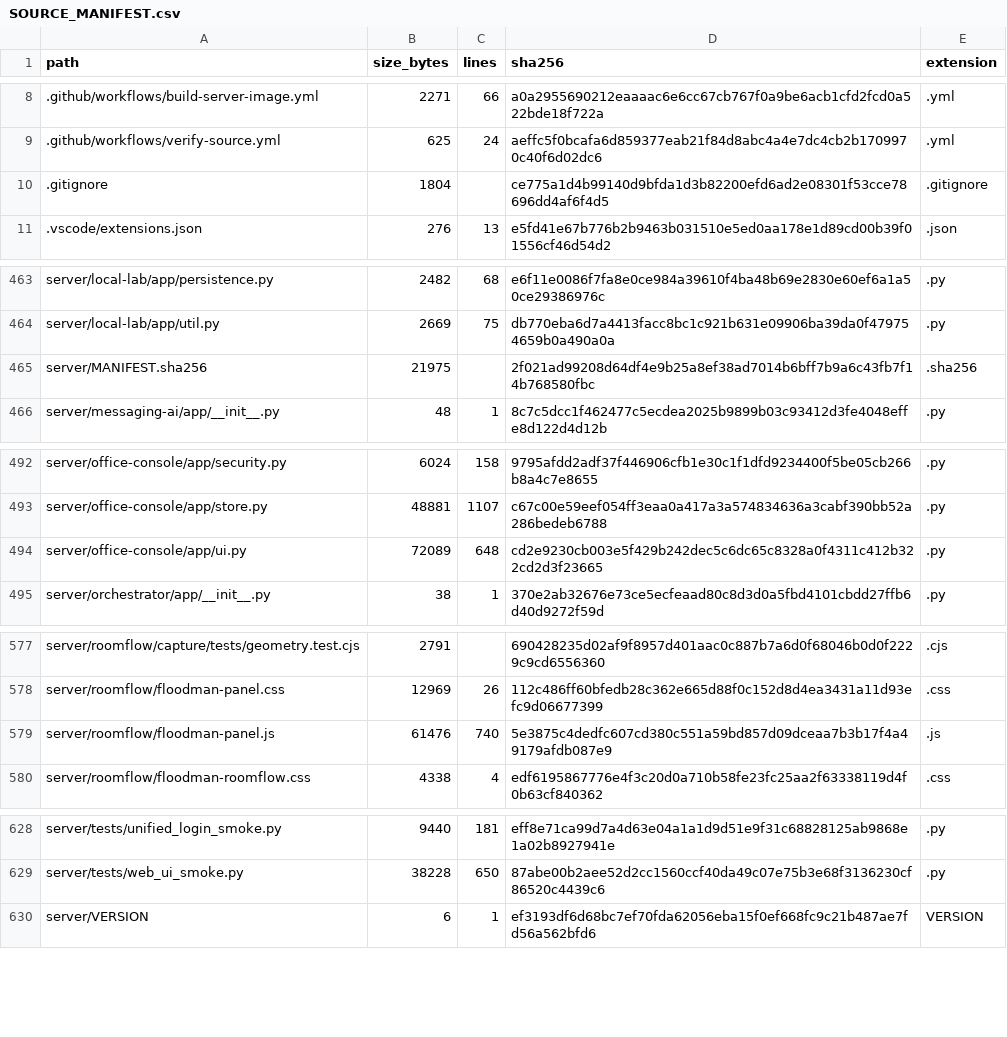
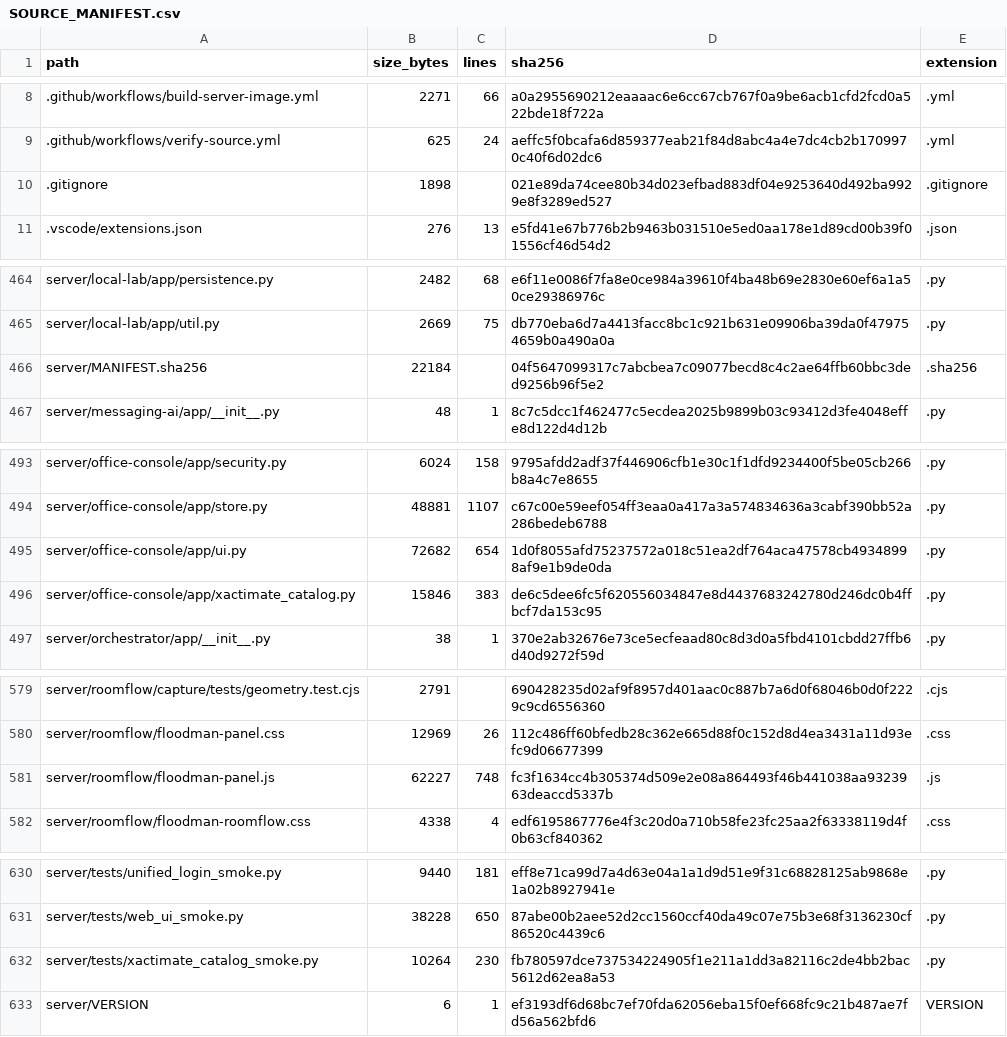
Before and after one commit to TheNINJALLO/floodman-business-suite-aio, a CSV file: docs/generated/SOURCE_MANIFEST.csv, drawn as a sheet; only a part is shown, gaps mark what is left out; the diff covers the shown part only.

```diff
--- a/docs/generated/SOURCE_MANIFEST.csv
+++ b/docs/generated/SOURCE_MANIFEST.csv
@@ -9,3 +9,3 @@ path,size_bytes,lines,sha256,extension
 .github/workflows/verify-source.yml,625,24,aeffc5f0bcafa6d859377eab21f84d8abc4a4e7dc4cb2b1709970c40f6d02dc6,.yml
-.gitignore,1804,,ce775a1d4b99140d9bfda1d3b82200efd6ad2e08301f53cce78696dd4af6f4d5,.gitignore
+.gitignore,1898,,021e89da74cee80b34d023efbad883df04e9253640d492ba9929e8f3289ed527,.gitignore
 .vscode/extensions.json,276,13,e5fd41e67b776b2b9463b031510e5ed0aa178e1d89cd00b39f01556cf46d54d2,.json
@@ -464,3 +465,3 @@ server/local-lab/app/persistence.py,2482,68,e6f11e0086f7fa8e0ce984a39610f4ba48b6
 server/local-lab/app/util.py,2669,75,db770eba6d7a4413facc8bc1c921b631e09906ba39da0f479754659b0a490a0a,.py
-server/MANIFEST.sha256,21975,,2f021ad99208d64df4e9b25a8ef38ad7014b6bff7b9a6c43fb7f14b768580fbc,.sha256
+server/MANIFEST.sha256,22184,,04f5647099317c7abcbea7c09077becd8c4c2ae64ffb60bbc3ded9256b96f5e2,.sha256
 server/messaging-ai/app/__init__.py,48,1,8c7c5dcc1f462477c5ecdea2025b9899b03c93412d3fe4048effe8d122d4d12b,.py
@@ -493,3 +494,4 @@ server/office-console/app/security.py,6024,158,9795afdd2adf37f446906cfb1e30c1f1d
 server/office-console/app/store.py,48881,1107,c67c00e59eef054ff3eaa0a417a3a574834636a3cabf390bb52a286bedeb6788,.py
-server/office-console/app/ui.py,72089,648,cd2e9230cb003e5f429b242dec5c6dc65c8328a0f4311c412b322cd2d3f23665,.py
+server/office-console/app/ui.py,72682,654,1d0f8055afd75237572a018c51ea2df764aca47578cb49348998af9e1b9de0da,.py
+server/office-console/app/xactimate_catalog.py,15846,383,de6c5dee6fc5f620556034847e8d4437683242780d246dc0b4ffbcf7da153c95,.py
 server/orchestrator/app/__init__.py,38,1,370e2ab32676e73ce5ecfeaad80c8d3d0a5fbd4101cbdd27ffb6d40d9272f59d,.py
@@ -578,3 +580,3 @@ server/roomflow/capture/tests/geometry.test.cjs,2791,,690428235d02af9f8957d401aa
 server/roomflow/floodman-panel.css,12969,26,112c486ff60bfedb28c362e665d88f0c152d8d4ea3431a11d93efc9d06677399,.css
-server/roomflow/floodman-panel.js,61476,740,5e3875c4dedfc607cd380c551a59bd857d09dceaa7b3b17f4a49179afdb087e9,.js
+server/roomflow/floodman-panel.js,62227,748,fc3f1634cc4b305374d509e2e08a864493f46b441038aa9323963deaccd5337b,.js
 server/roomflow/floodman-roomflow.css,4338,4,edf6195867776e4f3c20d0a710b58fe23fc25aa2f63338119d4f0b63cf840362,.css
@@ -629,2 +631,3 @@ server/tests/unified_login_smoke.py,9440,181,eff8e71ca99d7a4d63e04a1a1d9d51e9f31
 server/tests/web_ui_smoke.py,38228,650,87abe00b2aee52d2cc1560ccf40da49c07e75b3e68f3136230cf86520c4439c6,.py
+server/tests/xactimate_catalog_smoke.py,10264,230,fb780597dce737534224905f1e211a1dd3a82116c2de4bb2bac5612d62ea8a53,.py
 server/VERSION,6,1,ef3193df6d68bc7ef70fda62056eba15f0ef668fc9c21b487ae7fd56a562bfd6,VERSION
```
Also changed, not shown: 1 added row and 27 edited cells elsewhere in this file, docs/generated/API_ROUTE_INVENTORY.csv, 18 other files.
